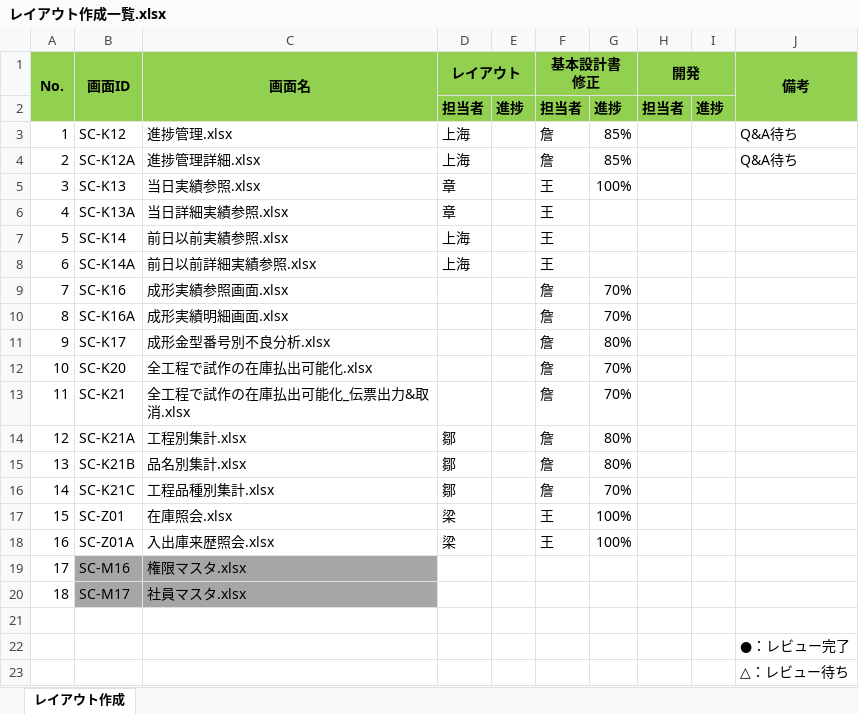
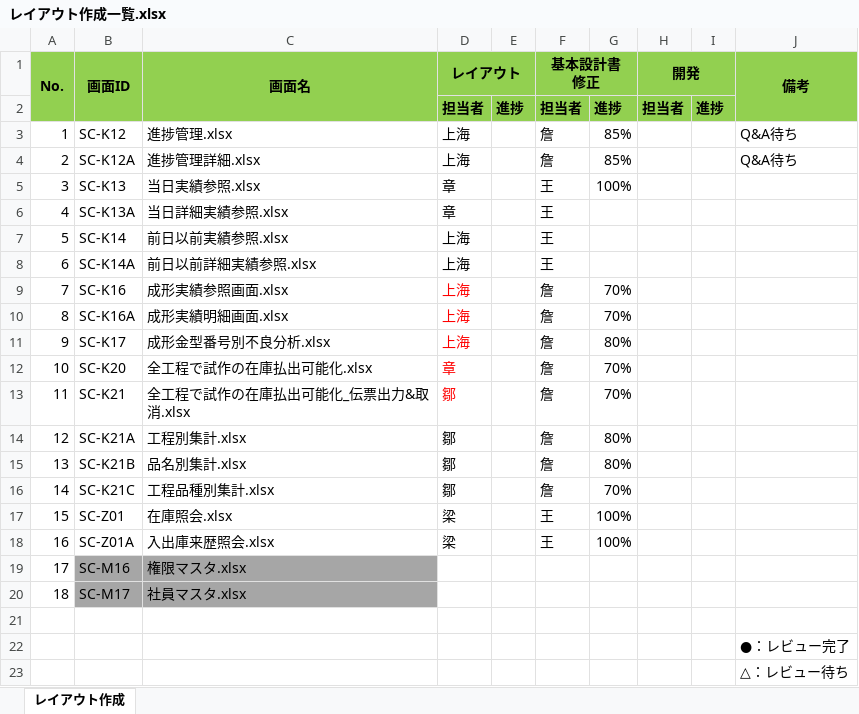
Before and after one commit to LeviDlflu/backdoor, an Excel workbook: 01_基本設計書/20200220リリース/レイアウト作成一覧.xlsx, sheet レイアウト作成, drawn as a sheet; values as stored, in another font and other column widths than the file's, no borders; the diff names each change by its address in the sheet, - before the commit and + after, or states it on an @@ line.

Commit message:
レイアウト作成役割２

```diff
--- a/01_基本設計書/20200220リリース/レイアウト作成一覧.xlsx (sheet レイアウト作成)
+++ b/01_基本設計書/20200220リリース/レイアウト作成一覧.xlsx (sheet レイアウト作成)
-D9:D11 (レイアウト): (empty)
+D9:D11 (レイアウト): 上海
-D12 (レイアウト): (empty)
+D12 (レイアウト): 章
-D13 (レイアウト): (empty)
+D13 (レイアウト): 鄒
```
